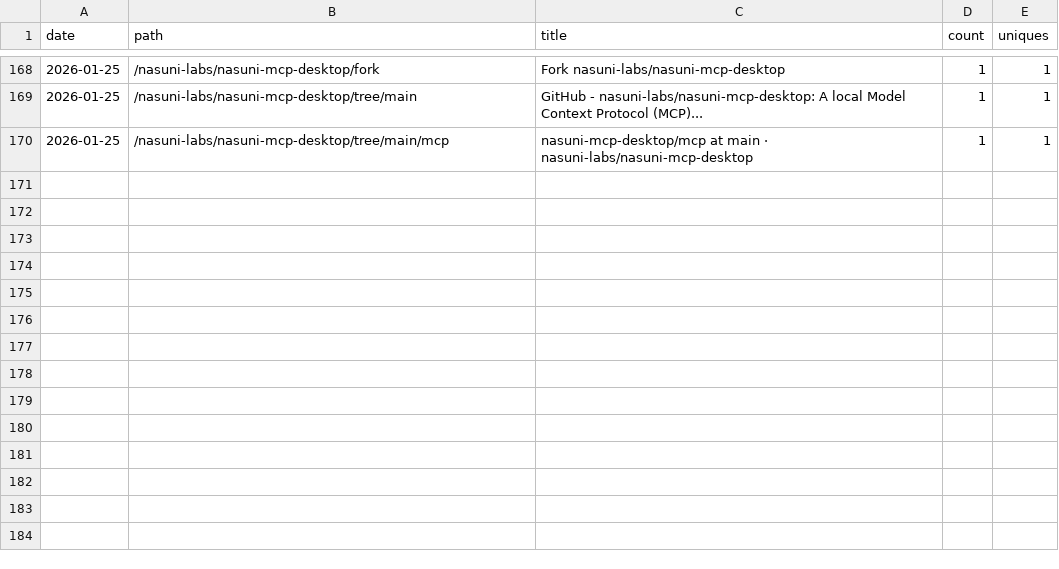
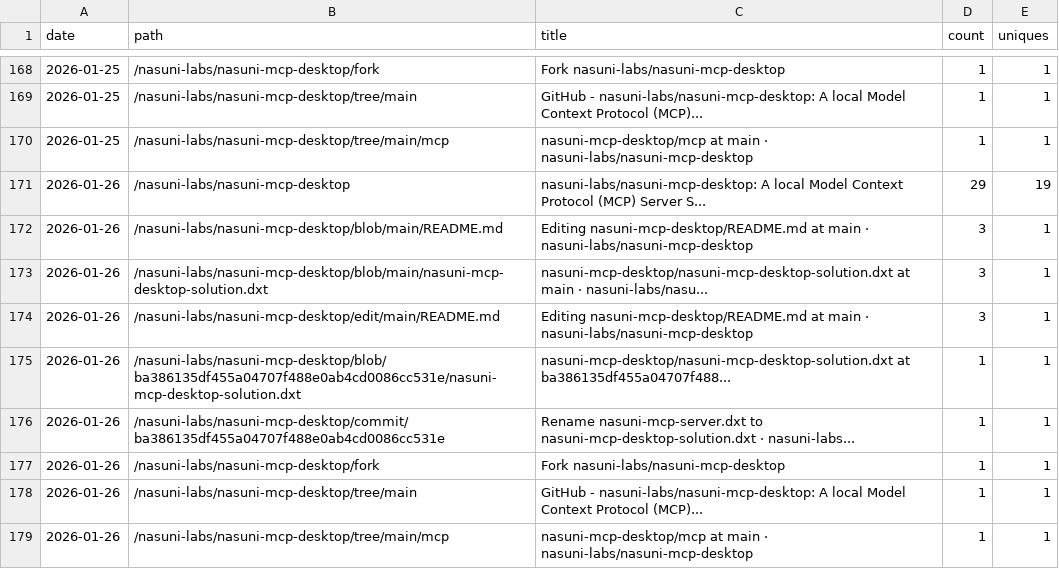
Before and after one commit to nasuni-labs/nasuni-mcp-desktop, a CSV file: data/traffic_paths.csv, drawn as a sheet; only a part is shown, gaps mark what is left out.

```diff
--- a/data/traffic_paths.csv
+++ b/data/traffic_paths.csv
@@ -170 +170,10 @@ date,path,title,count,uniques
 2026-01-25,/nasuni-labs/nasuni-mcp-desktop/tree/main/mcp,nasuni-mcp-desktop/mcp at main · nasuni-labs/nasuni-mcp-desktop,1,1
+2026-01-26,/nasuni-labs/nasuni-mcp-desktop,nasuni-labs/nasuni-mcp-desktop: A local Model Context Protocol (MCP) Server S...,29,19
+2026-01-26,/nasuni-labs/nasuni-mcp-desktop/blob/main/README.md,Editing nasuni-mcp-desktop/README.md at main · nasuni-labs/nasuni-mcp-desktop,3,1
+2026-01-26,/nasuni-labs/nasuni-mcp-desktop/blob/main/nasuni-mcp-desktop-solution.dxt,nasuni-mcp-desktop/nasuni-mcp-desktop-solution.dxt at main · nasuni-labs/nasu...,3,1
+2026-01-26,/nasuni-labs/nasuni-mcp-desktop/edit/main/README.md,Editing nasuni-mcp-desktop/README.md at main · nasuni-labs/nasuni-mcp-desktop,3,1
+2026-01-26,/nasuni-labs/nasuni-mcp-desktop/blob/ba386135df455a04707f488e0ab4cd0086cc531e/nasuni-mcp-desktop-solution.dxt,nasuni-mcp-desktop/nasuni-mcp-desktop-solution.dxt at ba386135df455a04707f488...,1,1
+2026-01-26,/nasuni-labs/nasuni-mcp-desktop/commit/ba386135df455a04707f488e0ab4cd0086cc531e,Rename nasuni-mcp-server.dxt to nasuni-mcp-desktop-solution.dxt · nasuni-labs...,1,1
+2026-01-26,/nasuni-labs/nasuni-mcp-desktop/fork,Fork nasuni-labs/nasuni-mcp-desktop,1,1
+2026-01-26,/nasuni-labs/nasuni-mcp-desktop/tree/main,GitHub - nasuni-labs/nasuni-mcp-desktop: A local Model Context Protocol (MCP)...,1,1
+2026-01-26,/nasuni-labs/nasuni-mcp-desktop/tree/main/mcp,nasuni-mcp-desktop/mcp at main · nasuni-labs/nasuni-mcp-desktop,1,1
```
Also changed, not shown: data/traffic_clones.csv, data/traffic_referrers.csv, 1 other file.
